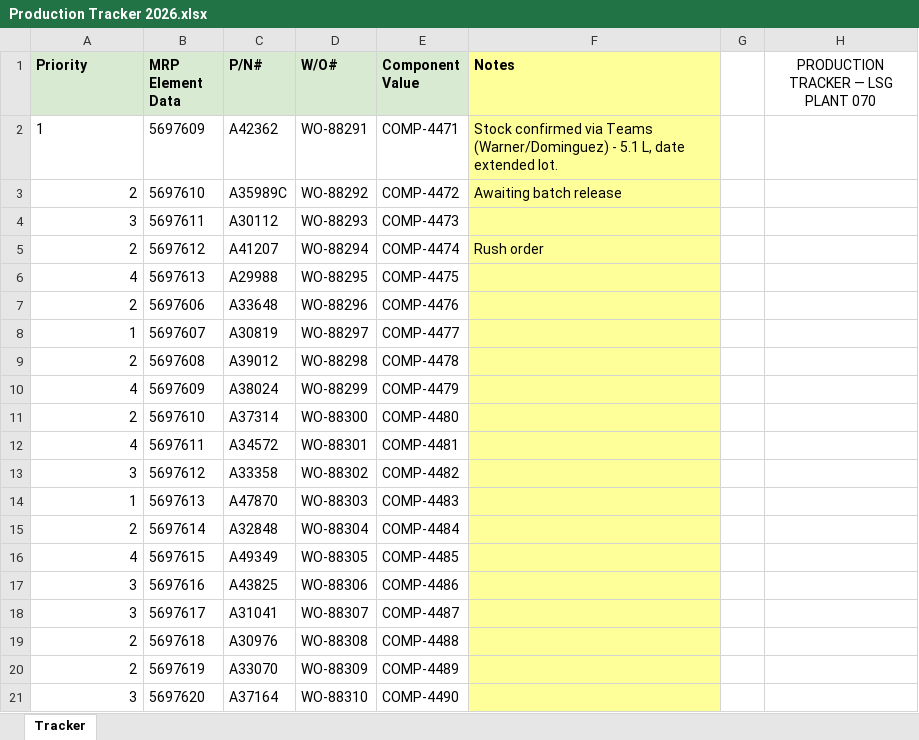
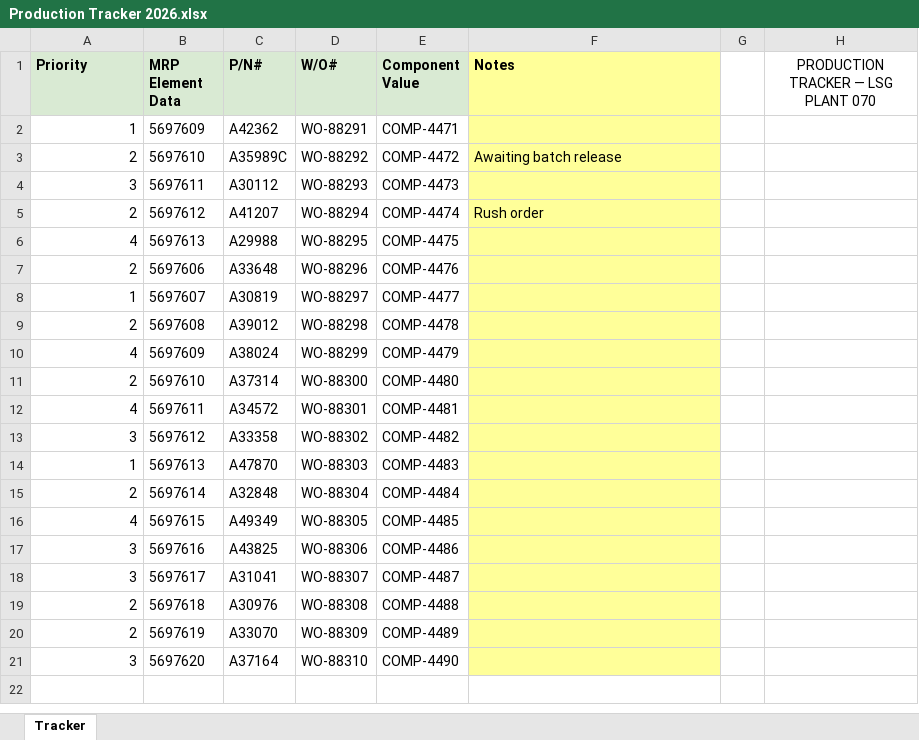
Before and after one commit to bvillalt-sibaja/thermofisher-austin-agent-scope-demo, an Excel workbook: seed-files/Production Tracker 2026.xlsx, sheet Tracker, drawn as a sheet; values as stored, in another font and other column widths than the file's, no borders; the diff names each change by its address in the sheet, - before the commit and + after, or states it on an @@ line.

```diff
--- a/seed-files/Production Tracker 2026.xlsx (sheet Tracker)
+++ b/seed-files/Production Tracker 2026.xlsx (sheet Tracker)
-A2 alignment: left
+A2 alignment: right
-F2 (Notes): Stock confirmed via Teams (Warner/Dominguez) - 5.1 L, date extended lot.
+F2 (Notes): (empty)
```
Also changed, not shown: seed-files/Customer Service Alert Board 2026.xlsx, seed-files/V2 Trending Safety Stock Metric GSD & BID.xlsx, 5 other files.
